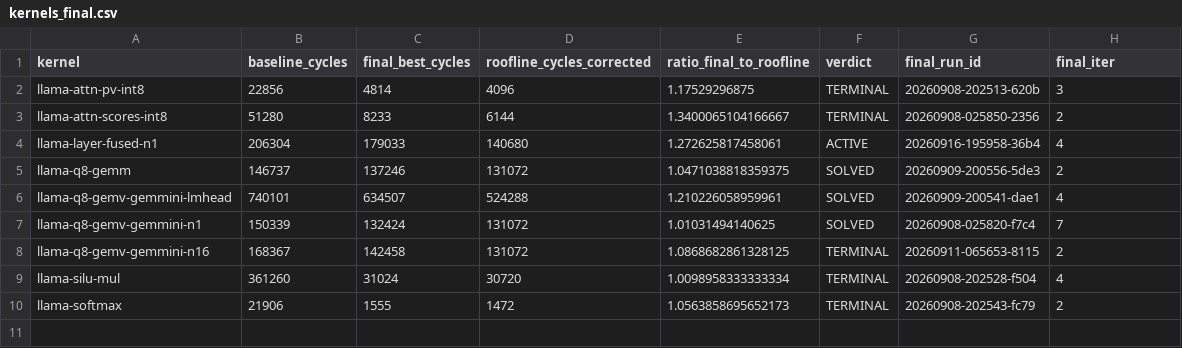
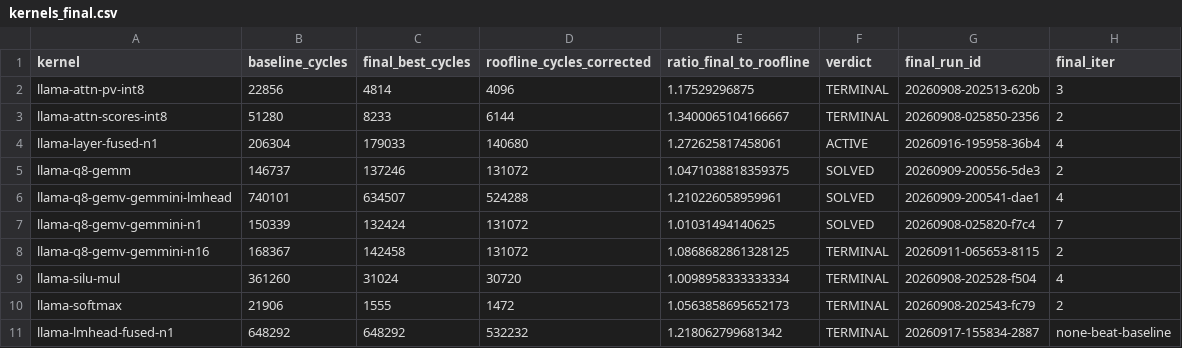
Before and after one commit to chia-hackathon/chia, a CSV file: examples/aether/results/paper/kernels_final.csv, drawn as a sheet; the diff names each change by its address in the sheet, - before the commit and + after, or states it on an @@ line.

```diff
--- a/examples/aether/results/paper/kernels_final.csv
+++ b/examples/aether/results/paper/kernels_final.csv
+row 11: llama-lmhead-fused-n1 | 648292 | 648292 | 532232 | 1.218062799681342 | TERMINAL | 20260917-155834-2887 | none-beat-baseline
```
Also changed, not shown: examples/aether/results/paper/experiments.csv, 28 other files.
